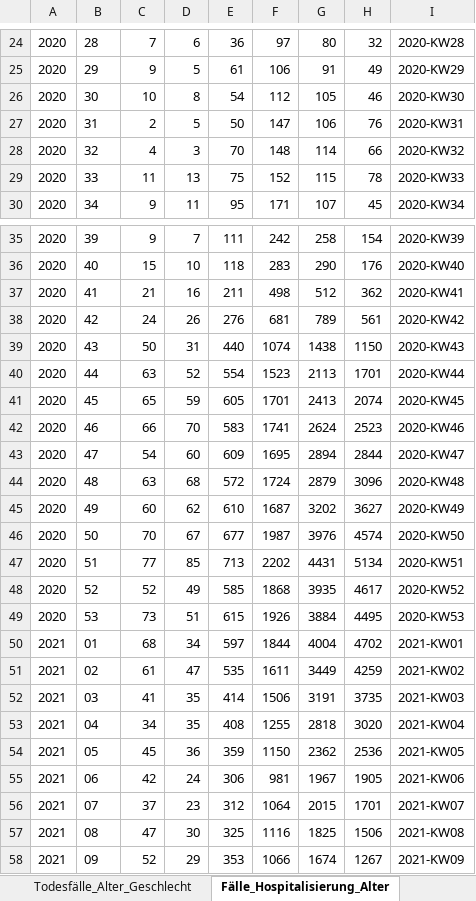
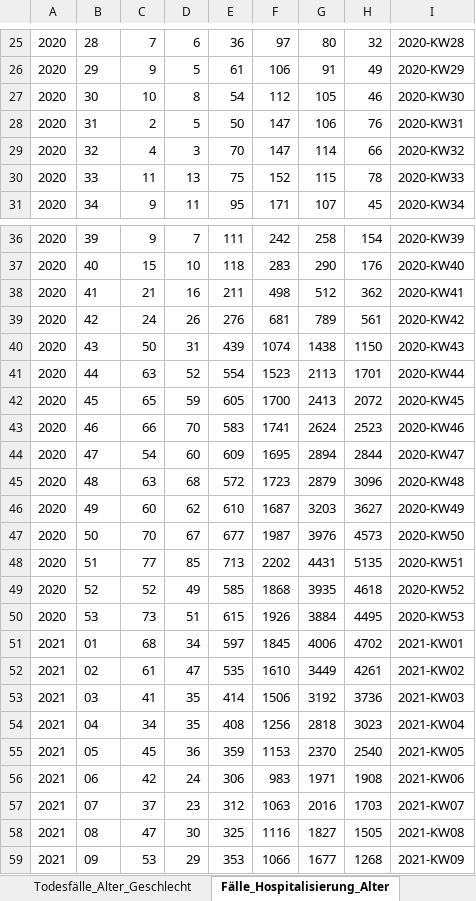
Before and after one commit to amarquard089/Covid19-Hospitalisierungsrate, an Excel workbook: Klinische_Aspekte.xlsx, sheet Fälle_Hospitalisierung_Alter, drawn as a sheet; only a part is shown, gaps mark what is left out; values as stored, in another font and other column widths than the file's, no borders; addresses are those after the commit; the diff covers the shown part only; the diff names each change by its address in the sheet, - before the commit and + after, or states it on an @@ line.

```diff
--- a/Klinische_Aspekte.xlsx (sheet Fälle_Hospitalisierung_Alter)
+++ b/Klinische_Aspekte.xlsx (sheet Fälle_Hospitalisierung_Alter)
-F29: 148
+F29: 147
-E40: 440
+E40: 439
-F42: 1701
+F42: 1700
-H42: 2074
+H42: 2072
-F45: 1724
+F45: 1723
-G46: 3202
+G46: 3203
-H47: 4574
+H47: 4573
-H48: 5134
+H48: 5135
-H49: 4617
+H49: 4618
-F51: 1844
+F51: 1845
-G51: 4004
+G51: 4006
-F52: 1611
+F52: 1610
-H52: 4259
+H52: 4261
-G53: 3191
+G53: 3192
-H53: 3735
+H53: 3736
-F54: 1255
+F54: 1256
-H54: 3020
+H54: 3023
-F55: 1150
+F55: 1153
-G55: 2362
+G55: 2370
-H55: 2536
+H55: 2540
-F56: 981
+F56: 983
-G56: 1967
+G56: 1971
-H56: 1905
+H56: 1908
-F57: 1064
+F57: 1063
-G57: 2015
+G57: 2016
-H57: 1701
+H57: 1703
-G58: 1825
+G58: 1827
-H58: 1506
+H58: 1505
-C59: 52
+C59: 53
-G59: 1674
+G59: 1677
-H59: 1267
+H59: 1268
```
Also changed, not shown: 2 added rows, 1 removed row and 99 edited cells elsewhere in this sheet, sheet Klinische_Aspekte, sheet Alter_Median_Mittelwert, sheet 7-Tage-Inzidenz_Hosp_Alter, sheet Todesfälle_Alter_Geschlecht, Testzahlen.xlsx, 20 other files.
